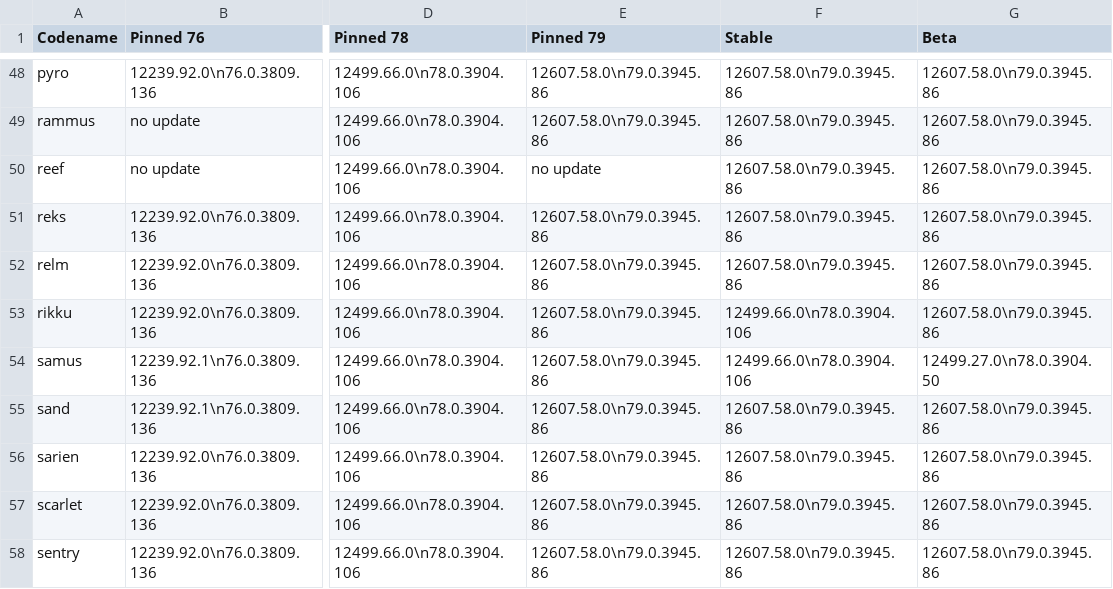
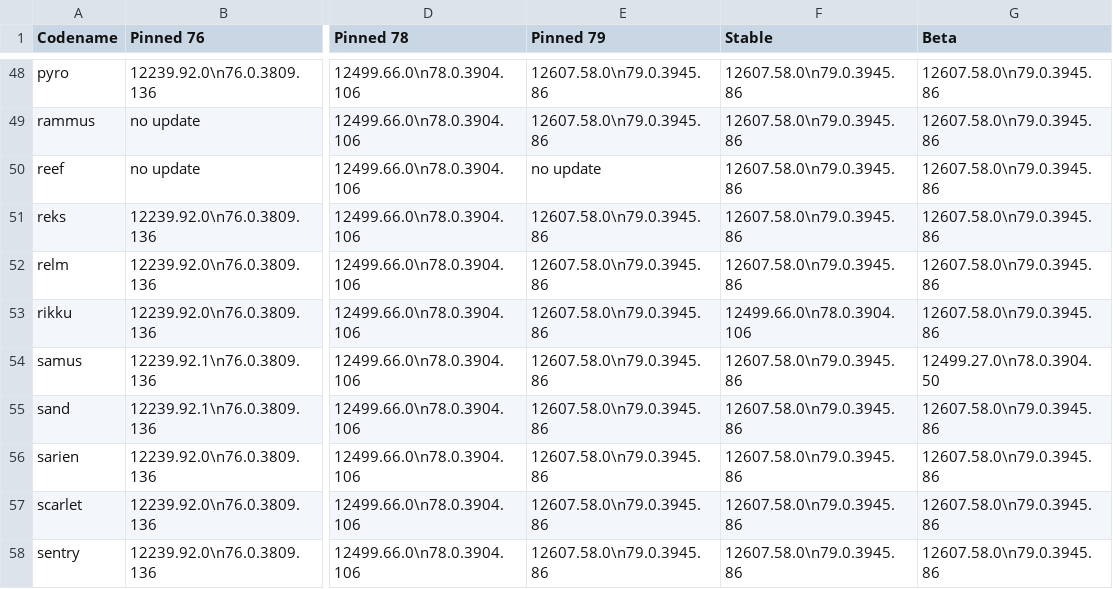
Before and after one commit to skylartaylor/cros-updates, a CSV file: src/data/cros-updates.csv, drawn as a sheet; only a part is shown, gaps mark what is left out; the diff names each change by its address in the sheet, - before the commit and + after, or states it on an @@ line.

```diff
--- a/src/data/cros-updates.csv
+++ b/src/data/cros-updates.csv
-F54 (Stable): 12499.66.0\n78.0.3904.106
+F54 (Stable): 12607.58.0\n79.0.3945.86
```
Also changed, not shown: 1 other file.
